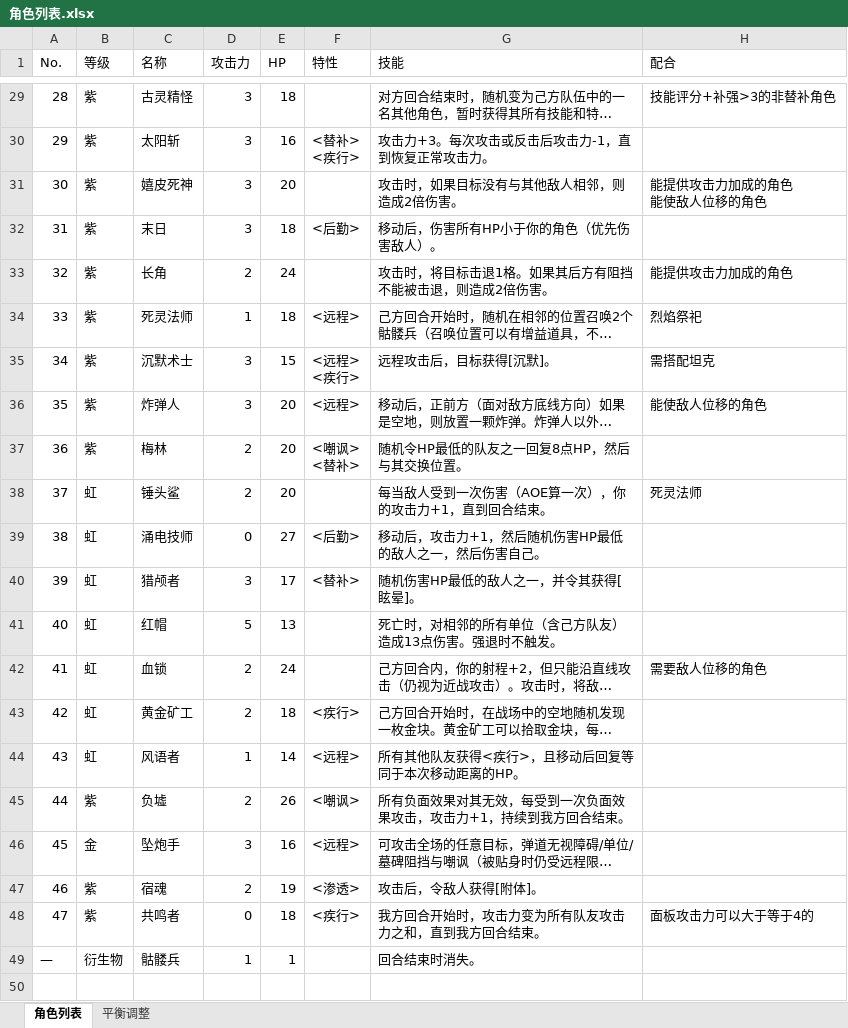
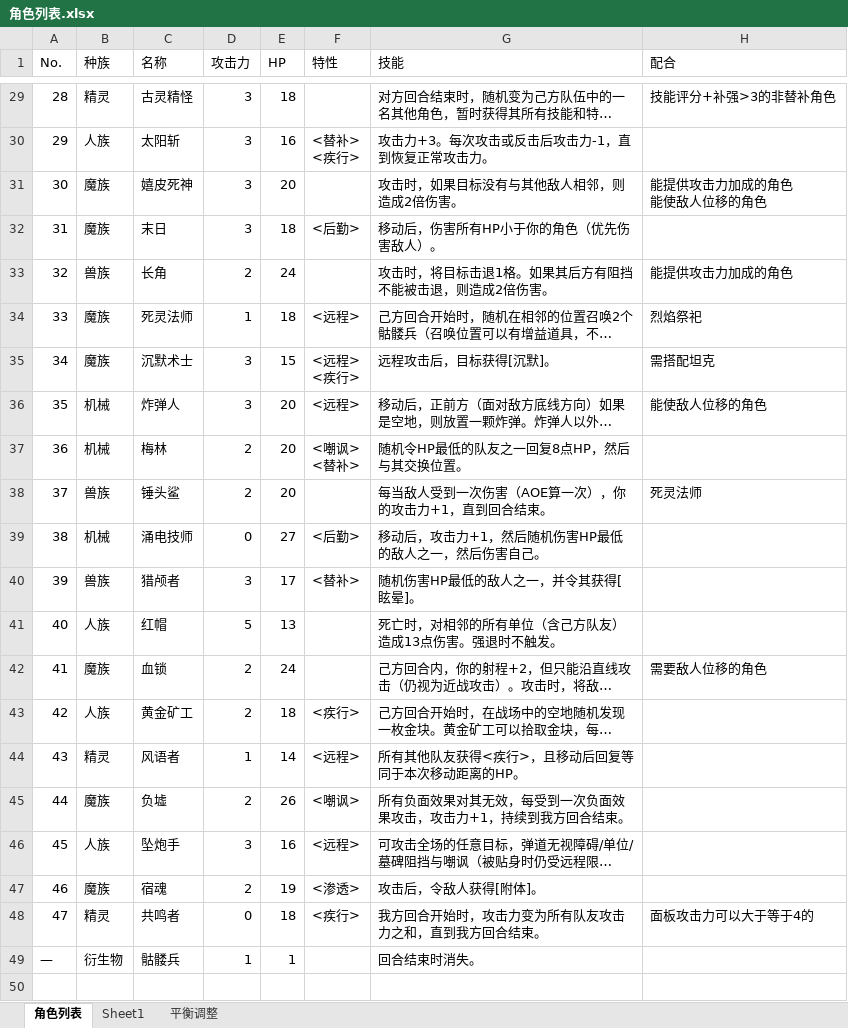
Before and after one commit to 2jbbzkn94c-arch/----, an Excel workbook: 英雄相关/角色列表.xlsx, sheet 角色列表, drawn as a sheet; only a part is shown, gaps mark what is left out; long unchanged cells end in …; values as stored, in another font and other column widths than the file's, no cell formats; the diff covers the shown part only; the diff names each change by its address in the sheet, - before the commit and + after, or states it on an @@ line.

```diff
--- a/英雄相关/角色列表.xlsx (sheet 角色列表)
+++ b/英雄相关/角色列表.xlsx (sheet 角色列表)
+sheet tab: Sheet1
-B1: 等级
+B1: 种族
-B29 (种族): 紫
+B29 (种族): 精灵
-B30 (种族): 紫
+B30 (种族): 人族
-B31:B32 (种族): 紫
+B31:B32 (种族): 魔族
-B33 (种族): 紫
+B33 (种族): 兽族
-B34:B35 (种族): 紫
+B34:B35 (种族): 魔族
-B36:B37 (种族): 紫
+B36:B37 (种族): 机械
-B38 (种族): 虹
+B38 (种族): 兽族
-B39 (种族): 虹
+B39 (种族): 机械
-B40 (种族): 虹
+B40 (种族): 兽族
-B41 (种族): 虹
+B41 (种族): 人族
-B42 (种族): 虹
+B42 (种族): 魔族
-B43 (种族): 虹
+B43 (种族): 人族
-B44 (种族): 虹
+B44 (种族): 精灵
-B45 (种族): 紫
+B45 (种族): 魔族
-B46 (种族): 金
+B46 (种族): 人族
-B47 (种族): 紫
+B47 (种族): 魔族
-B48 (种族): 紫
+B48 (种族): 精灵
```
Also changed, not shown: 27 edited cells elsewhere in this sheet, cell formats, 7 other files.
